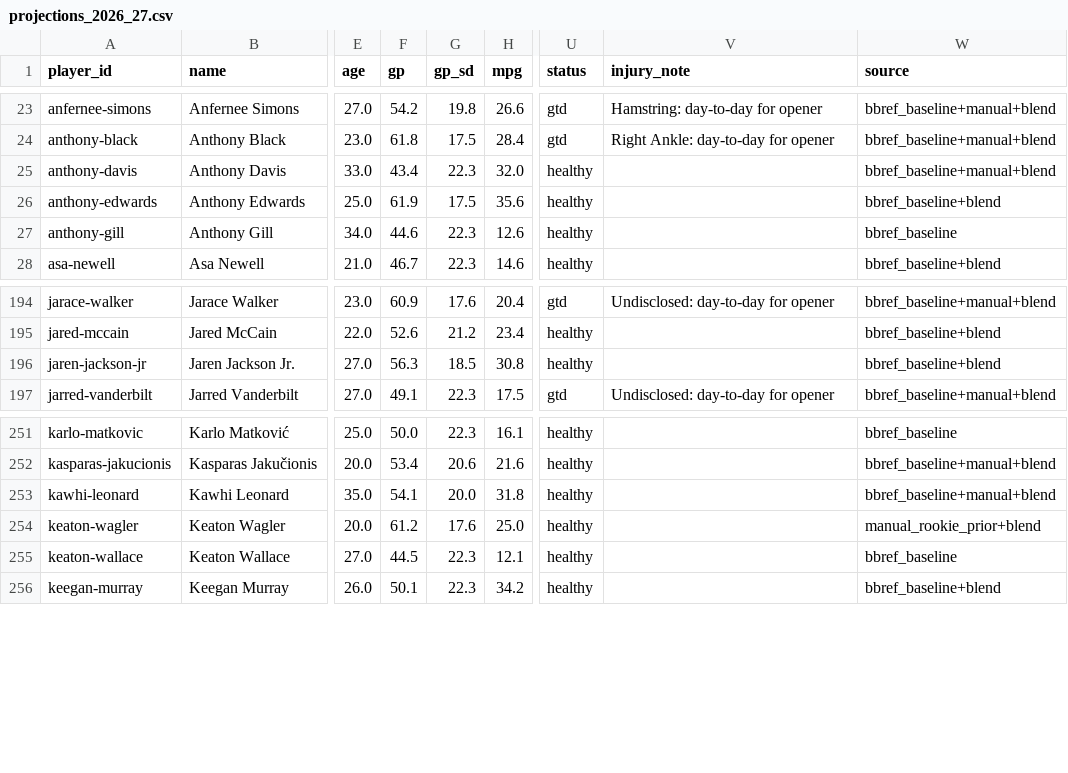
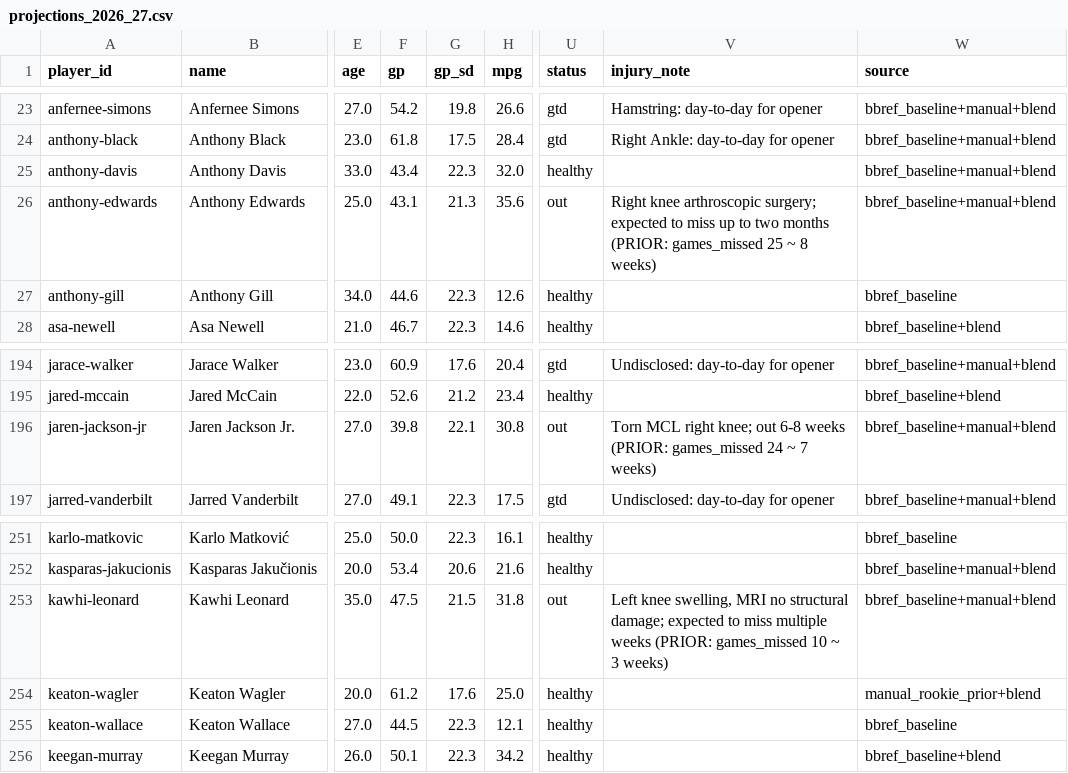
Before and after one commit to hmku/nba, a CSV file: data/processed/projections_2026_27.csv, drawn as a sheet; only a part is shown, gaps mark what is left out; the diff names each change by its address in the sheet, - before the commit and + after, or states it on an @@ line.

```diff
--- a/data/processed/projections_2026_27.csv
+++ b/data/processed/projections_2026_27.csv
-F26 (gp): 61.9
+F26 (gp): 43.1
-G26 (gp_sd): 17.5
+G26 (gp_sd): 21.3
-U26 (status): healthy
+U26 (status): out
-V26 (injury_note): (empty)
+V26 (injury_note): Right knee arthroscopic surgery; expected to miss up to two months (PRIOR: games_missed 25 ~ 8 weeks)
-W26 (source): bbref_baseline+blend
+W26 (source): bbref_baseline+manual+blend
-F196 (gp): 56.3
+F196 (gp): 39.8
-G196 (gp_sd): 18.5
+G196 (gp_sd): 22.1
-U196 (status): healthy
+U196 (status): out
-V196 (injury_note): (empty)
+V196 (injury_note): Torn MCL right knee; out 6-8 weeks (PRIOR: games_missed 24 ~ 7 weeks)
-W196 (source): bbref_baseline+blend
+W196 (source): bbref_baseline+manual+blend
-F253 (gp): 54.1
+F253 (gp): 47.5
-G253 (gp_sd): 20.0
+G253 (gp_sd): 21.5
-U253 (status): healthy
+U253 (status): out
-V253 (injury_note): (empty)
+V253 (injury_note): Left knee swelling, MRI no structural damage; expected to miss multiple weeks (PRIOR: games_missed 10 ~ 3 weeks)
```
Also changed, not shown: data/manual/player_overrides_2026_27.csv, data/processed/league_moves_2026_27.csv, 24 other files.
